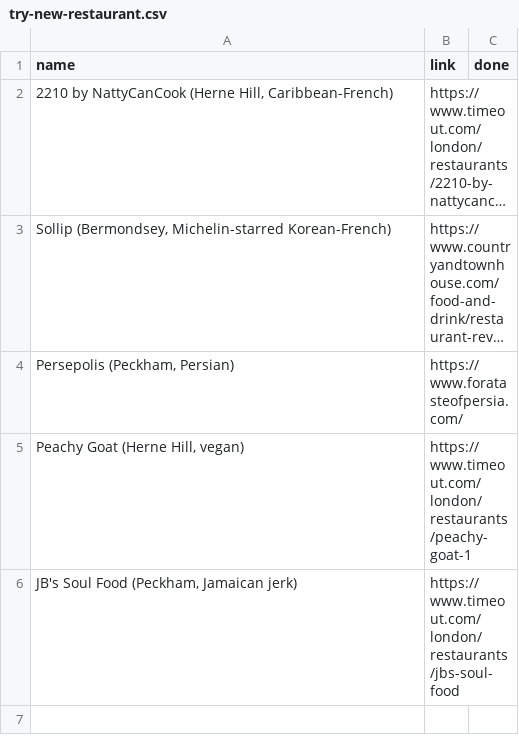
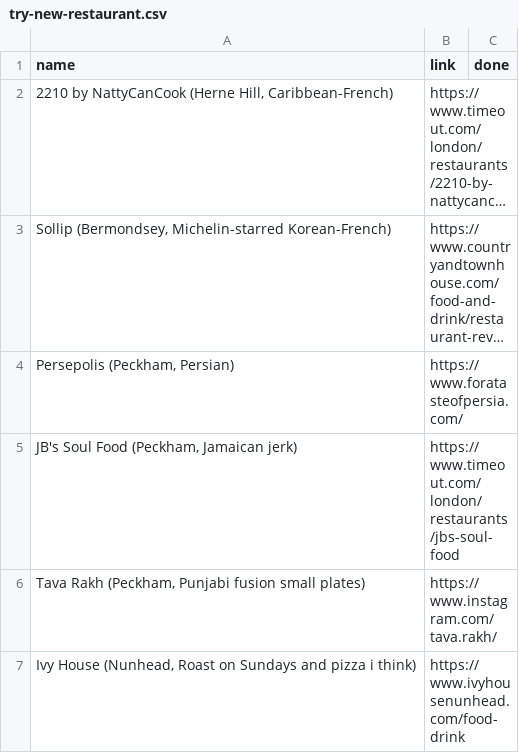
Before and after one commit to simokay/we-do-things, a CSV file: choices/try-new-restaurant.csv, drawn as a sheet; long unchanged cells end in ….

Commit message:
Update try-new-restaurant.csv

```diff
--- a/choices/try-new-restaurant.csv
+++ b/choices/try-new-restaurant.csv
@@ -4,3 +4,4 @@ name,link,done
 "Persepolis (Peckham, Persian)",https://www.foratasteofpersia.com/,
-"Peachy Goat (Herne Hill, vegan)",https://www.timeout.com/london/restaurants/peachy-goat-1,
 "JB's Soul Food (Peckham, Jamaican jerk)",https://www.timeout.com/london/restaurants/jbs-soul-food,
+"Tava Rakh (Peckham, Punjabi fusion small plates)",https://www.instagram.com/tava.rakh/
+"Ivy House (Nunhead, Roast on Sundays and pizza i think)",https://www.ivyhousenunhead.com/food-drink
```
